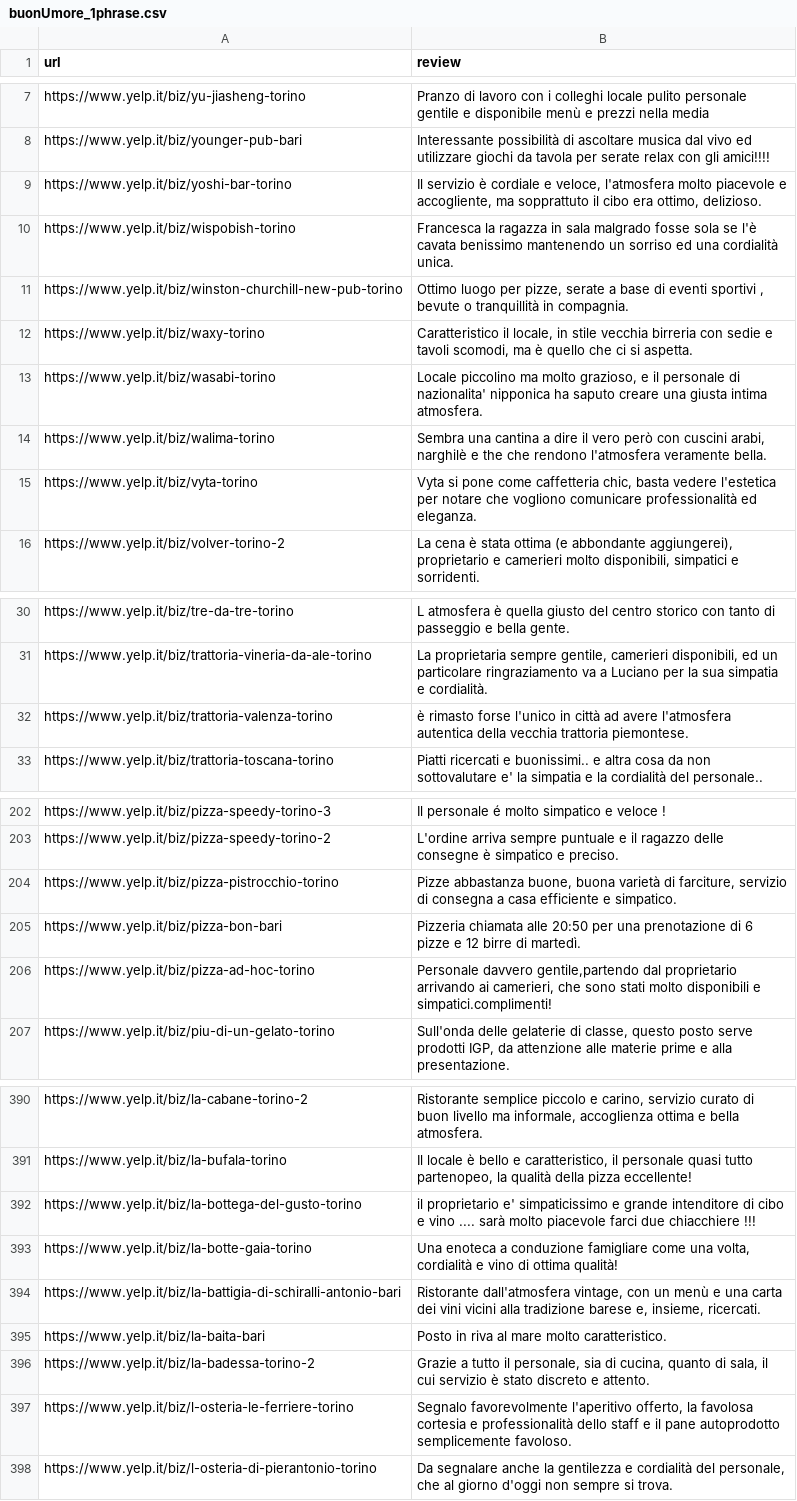
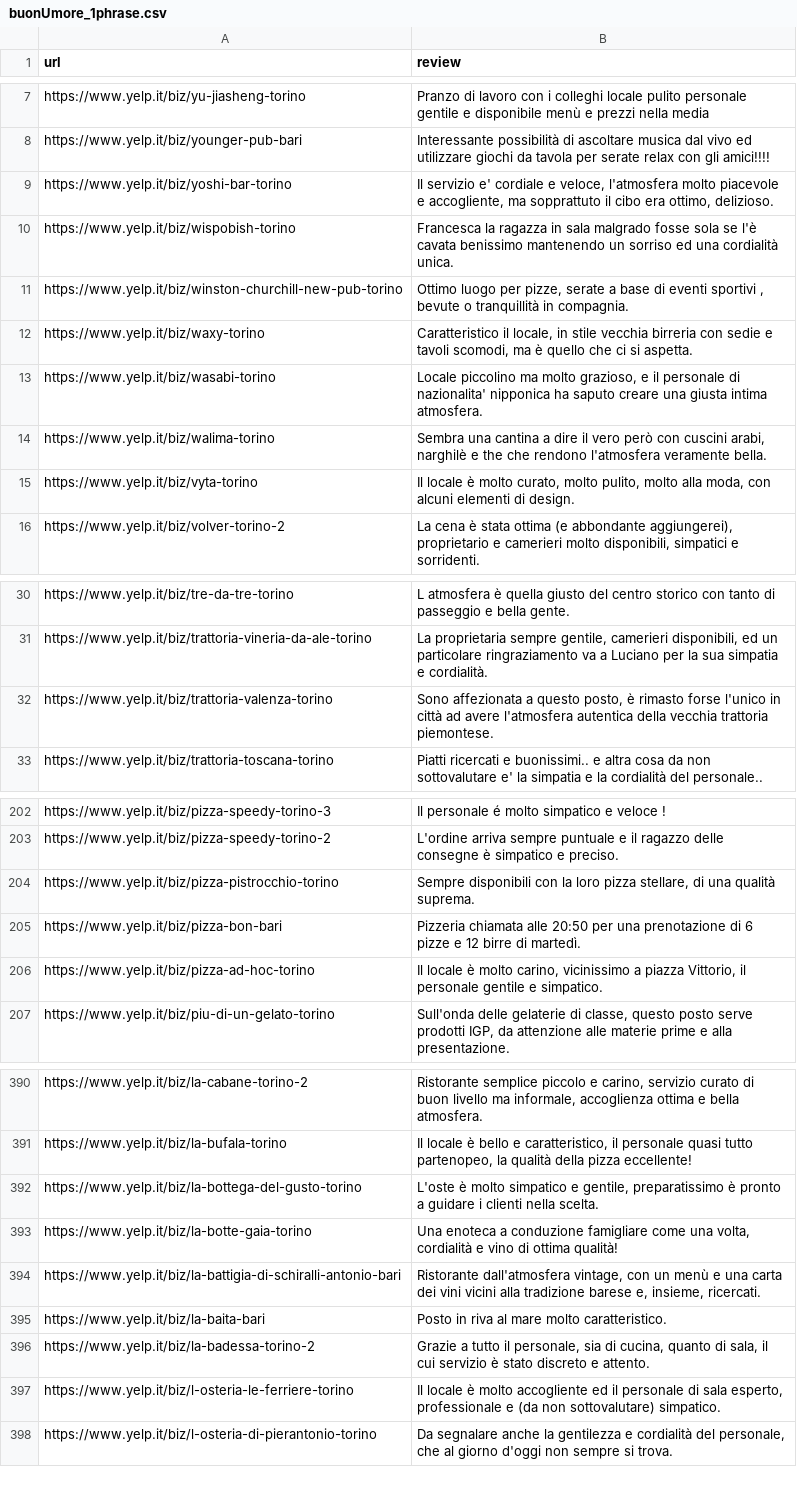
Before and after one commit to gaetano603/WebApp, a CSV file: js/1gram_rank1/buonUmore_1phrase.csv, drawn as a sheet; only a part is shown, gaps mark what is left out; the diff covers the shown part only.

```diff
--- a/js/1gram_rank1/buonUmore_1phrase.csv
+++ b/js/1gram_rank1/buonUmore_1phrase.csv
@@ -9 +9 @@ https://www.yelp.it/biz/younger-pub-bari;"Interessante possibilità di ascoltare
-https://www.yelp.it/biz/yoshi-bar-torino;"Il servizio è cordiale e veloce, l'atmosfera molto piacevole e accogliente, ma sopprattuto il cibo era ottimo, delizioso."
+https://www.yelp.it/biz/yoshi-bar-torino;Il servizio e' cordiale e veloce, l'atmosfera molto piacevole e accogliente, ma sopprattuto il cibo era ottimo, delizioso.
@@ -15 +15 @@ https://www.yelp.it/biz/walima-torino;"Sembra una cantina a dire il vero però c
-https://www.yelp.it/biz/vyta-torino;"Vyta si pone come caffetteria chic, basta vedere l'estetica per notare che vogliono comunicare professionalità ed eleganza."
+https://www.yelp.it/biz/vyta-torino;Il locale è molto curato, molto pulito, molto alla moda, con alcuni elementi di design.
@@ -32 +32 @@ https://www.yelp.it/biz/trattoria-vineria-da-ale-torino;"La proprietaria sempre
-https://www.yelp.it/biz/trattoria-valenza-torino;"è rimasto forse l'unico in città ad avere l'atmosfera autentica della vecchia trattoria piemontese."
+https://www.yelp.it/biz/trattoria-valenza-torino;Sono affezionata a questo posto, è rimasto forse l'unico in città ad avere l'atmosfera autentica della vecchia trattoria piemontese.
@@ -204 +204 @@ https://www.yelp.it/biz/pizza-speedy-torino-2;"L'ordine arriva sempre puntuale e
-https://www.yelp.it/biz/pizza-pistrocchio-torino;"Pizze abbastanza buone, buona varietà di farciture, servizio di consegna a casa efficiente e simpatico."
+https://www.yelp.it/biz/pizza-pistrocchio-torino;Sempre disponibili con la loro pizza stellare, di una qualità suprema.
@@ -206 +206 @@ https://www.yelp.it/biz/pizza-bon-bari;"Pizzeria chiamata alle 20:50 per una pre
-https://www.yelp.it/biz/pizza-ad-hoc-torino;"Personale davvero gentile,partendo dal proprietario arrivando ai camerieri, che sono stati molto disponibili e simpatici.complimenti!"
+https://www.yelp.it/biz/pizza-ad-hoc-torino;Il locale è molto carino, vicinissimo a piazza Vittorio, il personale gentile e simpatico.
@@ -392 +392 @@ https://www.yelp.it/biz/la-bufala-torino;"Il locale è bello e caratteristico, i
-https://www.yelp.it/biz/la-bottega-del-gusto-torino;"il proprietario e' simpaticissimo e grande intenditore di cibo e vino .... sarà molto piacevole farci due chiacchiere !!!"
+https://www.yelp.it/biz/la-bottega-del-gusto-torino;L'oste è molto simpatico e gentile, preparatissimo è pronto a guidare i clienti nella scelta.
@@ -397 +397 @@ https://www.yelp.it/biz/la-badessa-torino-2;"Grazie a tutto il personale, sia di
-https://www.yelp.it/biz/l-osteria-le-ferriere-torino;"Segnalo favorevolmente l'aperitivo offerto, la favolosa cortesia e professionalità dello staff e il pane autoprodotto semplicemente favoloso."
+https://www.yelp.it/biz/l-osteria-le-ferriere-torino;Il locale è molto accogliente ed il personale di sala esperto, professionale e (da non sottovalutare) simpatico.
```
Also changed, not shown: 19 edited cells elsewhere in this file, js/1gram_rank1/baseline_1phrase.csv, js/1gram_rank1/cena_1phrase.csv, 25 other files.
